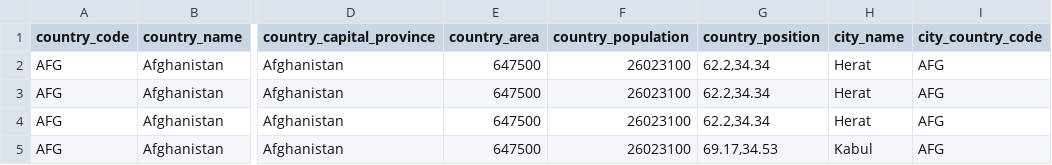
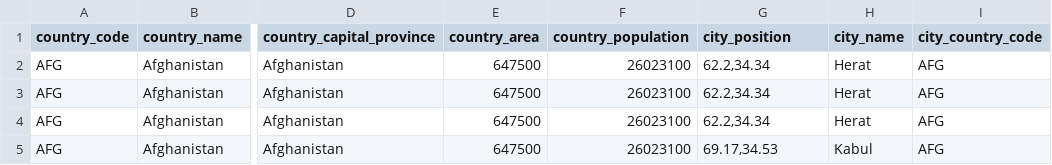
Before and after one commit to Jynns/dataprofiling_gen_fd, a CSV file: mondialjoin.csv, drawn as a sheet; only a part is shown, gaps mark what is left out; the diff names each change by its address in the sheet, - before the commit and + after, or states it on an @@ line.

Commit message:
added mondial data

```diff
--- a/mondialjoin.csv
+++ b/mondialjoin.csv
-G1: country_position
+G1: city_position
```
Also changed, not shown: 6 other files.
